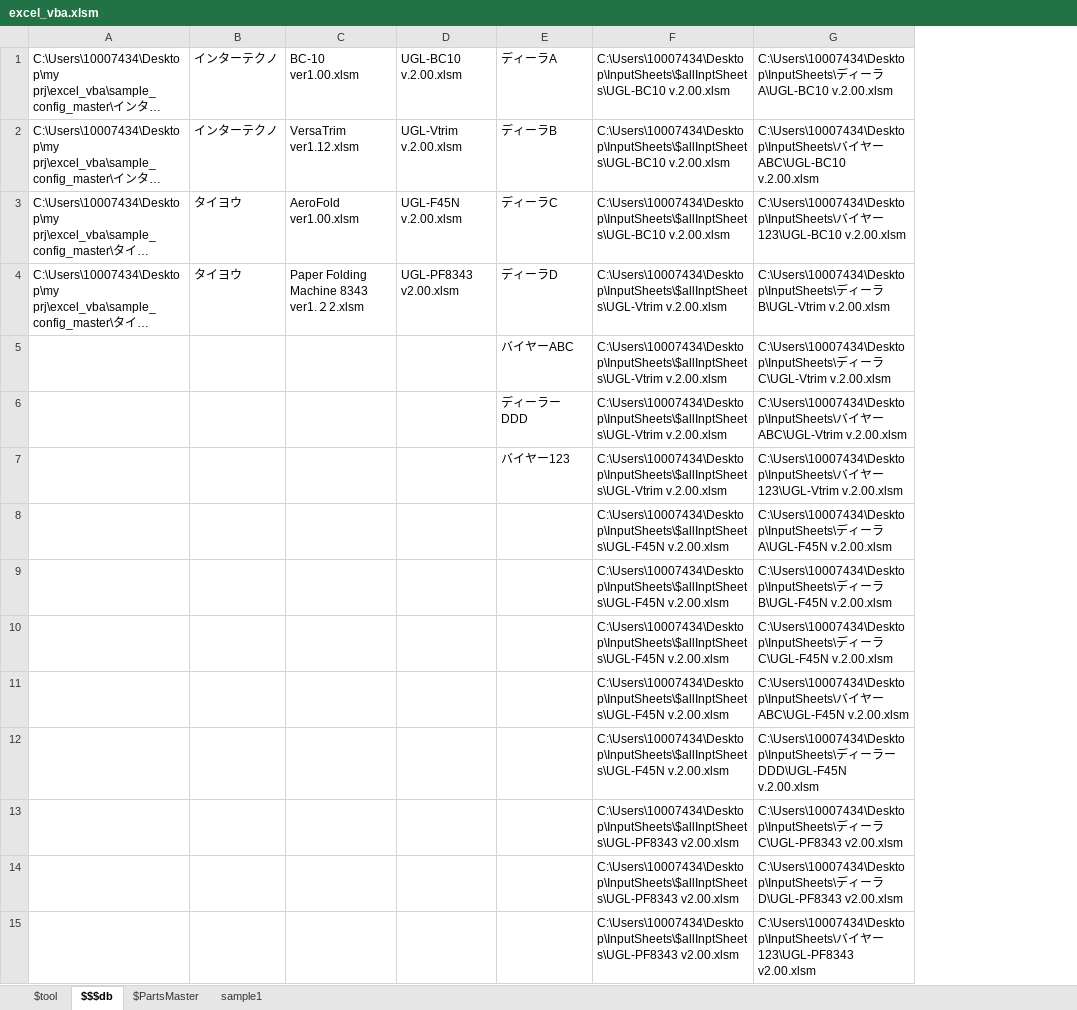
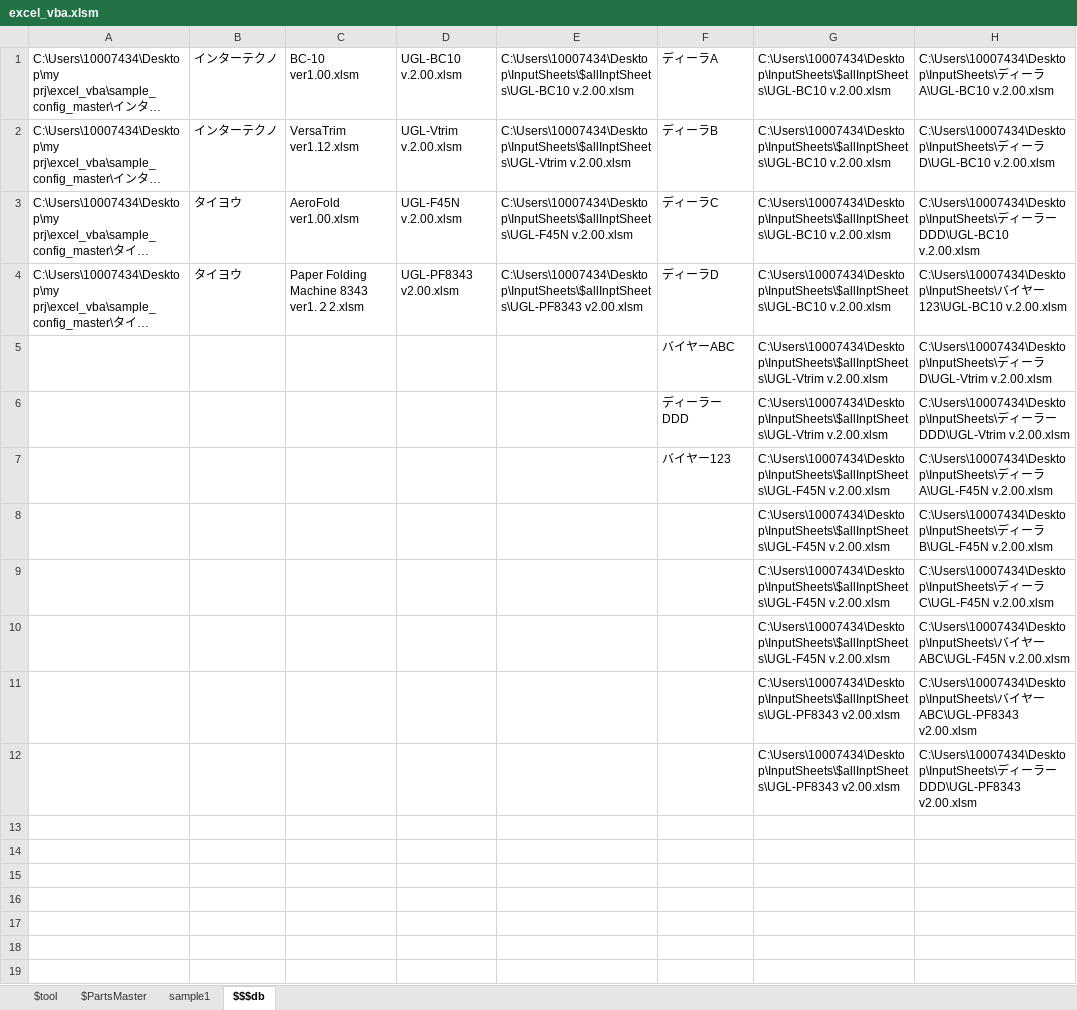
Before and after one commit to okagen/xlsVBA, an Excel workbook: excel_vba.xlsm, sheet $$$db, drawn as a sheet; long unchanged cells end in …; values as stored, in another font and other column widths than the file's, no borders; removed rows and columns are numbered as before the commit, all else as after; the diff names each change by its address in the sheet, - before the commit and + after, or states it on an @@ line.

```diff
--- a/excel_vba.xlsm (sheet $$$db)
+++ b/excel_vba.xlsm (sheet $$$db)
@@ sheet tab order changed: $tool | $PartsMaster | sample1 | $$$db @@
+column E, rows 1-4: C:\Users\10007434\Desktop\InputSheets\$allInptSheets\UGL-BC10 v.2.00.xlsm | C:\Users\10007434\Desktop\InputSheets\$allInptSheets\UGL-Vtrim v.2.00.xlsm | C:\Users\10007434\Desktop\InputSheets\$allInptSheets\UGL-F45N v.2.00.xlsm | C:\Users\10007434\Desktop\InputSheets\$allInptSheets\UGL-PF8343 v2.00.xlsm
-H2: C:\Users\10007434\Desktop\InputSheets\バイヤーABC\UGL-BC10 v.2.00.xlsm
+H2: C:\Users\10007434\Desktop\InputSheets\ディーラD\UGL-BC10 v.2.00.xlsm
-H3: C:\Users\10007434\Desktop\InputSheets\バイヤー123\UGL-BC10 v.2.00.xlsm
+H3: C:\Users\10007434\Desktop\InputSheets\ディーラーDDD\UGL-BC10 v.2.00.xlsm
-G4: C:\Users\10007434\Desktop\InputSheets\$allInptSheets\UGL-Vtrim v.2.00.xlsm
+G4: C:\Users\10007434\Desktop\InputSheets\$allInptSheets\UGL-BC10 v.2.00.xlsm
-H4: C:\Users\10007434\Desktop\InputSheets\ディーラB\UGL-Vtrim v.2.00.xlsm
+H4: C:\Users\10007434\Desktop\InputSheets\バイヤー123\UGL-BC10 v.2.00.xlsm
-H5: …ーラC\UGL-Vtrim v.2.00.xlsm
+H5: …ーラD\UGL-Vtrim v.2.00.xlsm
-H6: C:\Users\10007434\Desktop\InputSheets\バイヤーABC\UGL-Vtrim v.2.00.xlsm
+H6: C:\Users\10007434\Desktop\InputSheets\ディーラーDDD\UGL-Vtrim v.2.00.xlsm
-G7: C:\Users\10007434\Desktop\InputSheets\$allInptSheets\UGL-Vtrim v.2.00.xlsm
+G7: C:\Users\10007434\Desktop\InputSheets\$allInptSheets\UGL-F45N v.2.00.xlsm
-H7: C:\Users\10007434\Desktop\InputSheets\バイヤー123\UGL-Vtrim v.2.00.xlsm
+H7: C:\Users\10007434\Desktop\InputSheets\ディーラA\UGL-F45N v.2.00.xlsm
-row 8:  |  |  |  |  | C:\Users\10007434\Desktop\InputSheets\$allInptSheets\UGL-F45N v.2.00.xlsm | C:\Users\10007434\Desktop\InputSheets\ディーラA\UGL-F45N v.2.00.xlsm
-row 12:  |  |  |  |  | C:\Users\10007434\Desktop\InputSheets\$allInptSheets\UGL-F45N v.2.00.xlsm | C:\Users\10007434\Desktop\InputSheets\ディーラーDDD\UGL-F45N v.2.00.xlsm
-H11: C:\Users\10007434\Desktop\InputSheets\ディーラC\UGL-PF8343 v2.00.xlsm
+H11: C:\Users\10007434\Desktop\InputSheets\バイヤーABC\UGL-PF8343 v2.00.xlsm
-H12: …ーラD\UGL-PF8343 v2.00.xlsm
+H12: …ーラーDDD\UGL-PF8343 v2.00.xlsm
-row 15:  |  |  |  |  | C:\Users\10007434\Desktop\InputSheets\$allInptSheets\UGL-PF8343 v2.00.xlsm | C:\Users\10007434\Desktop\InputSheets\バイヤー123\UGL-PF8343 v2.00.xlsm
```
Also changed, not shown: sheet $tool, charts or pictures, 1 other file.
